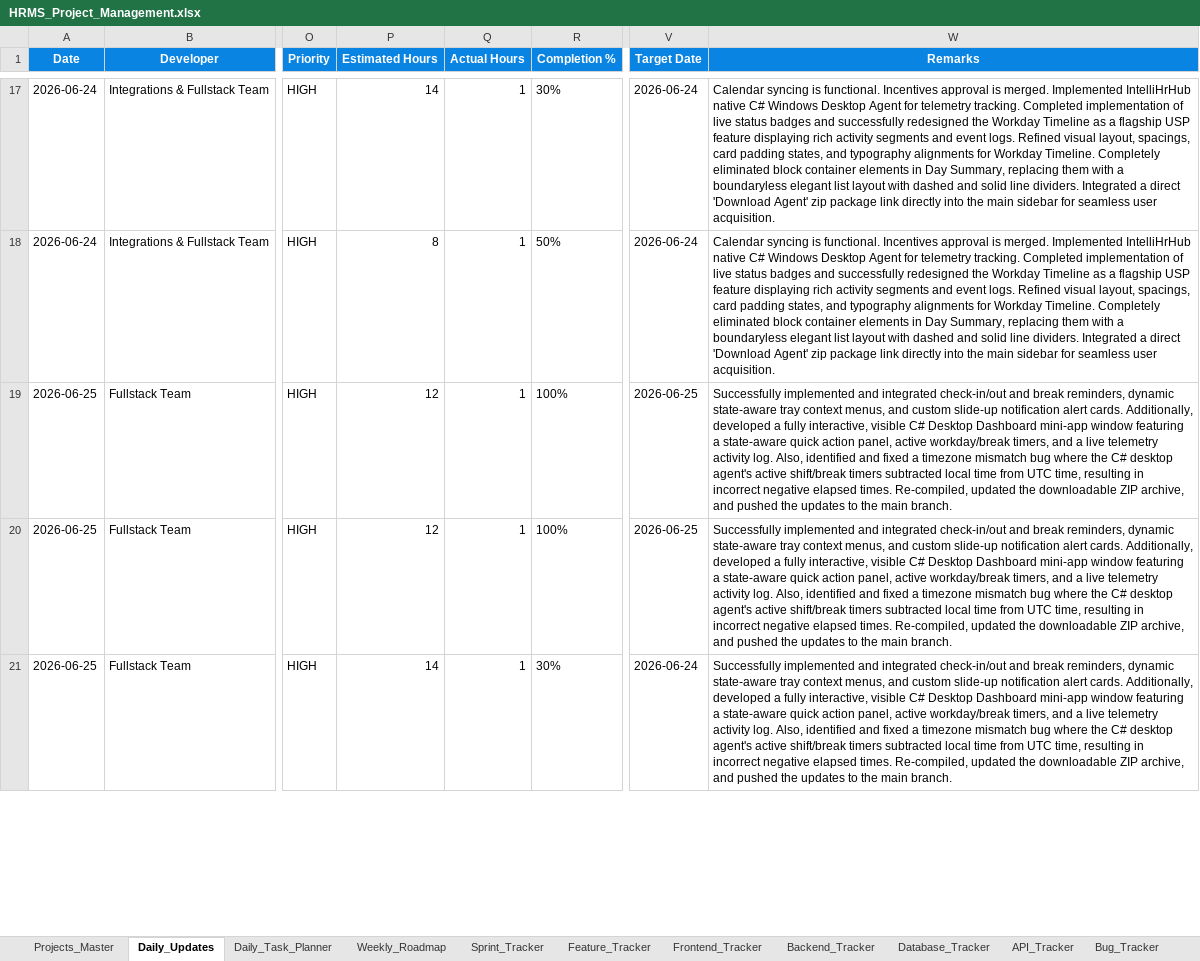
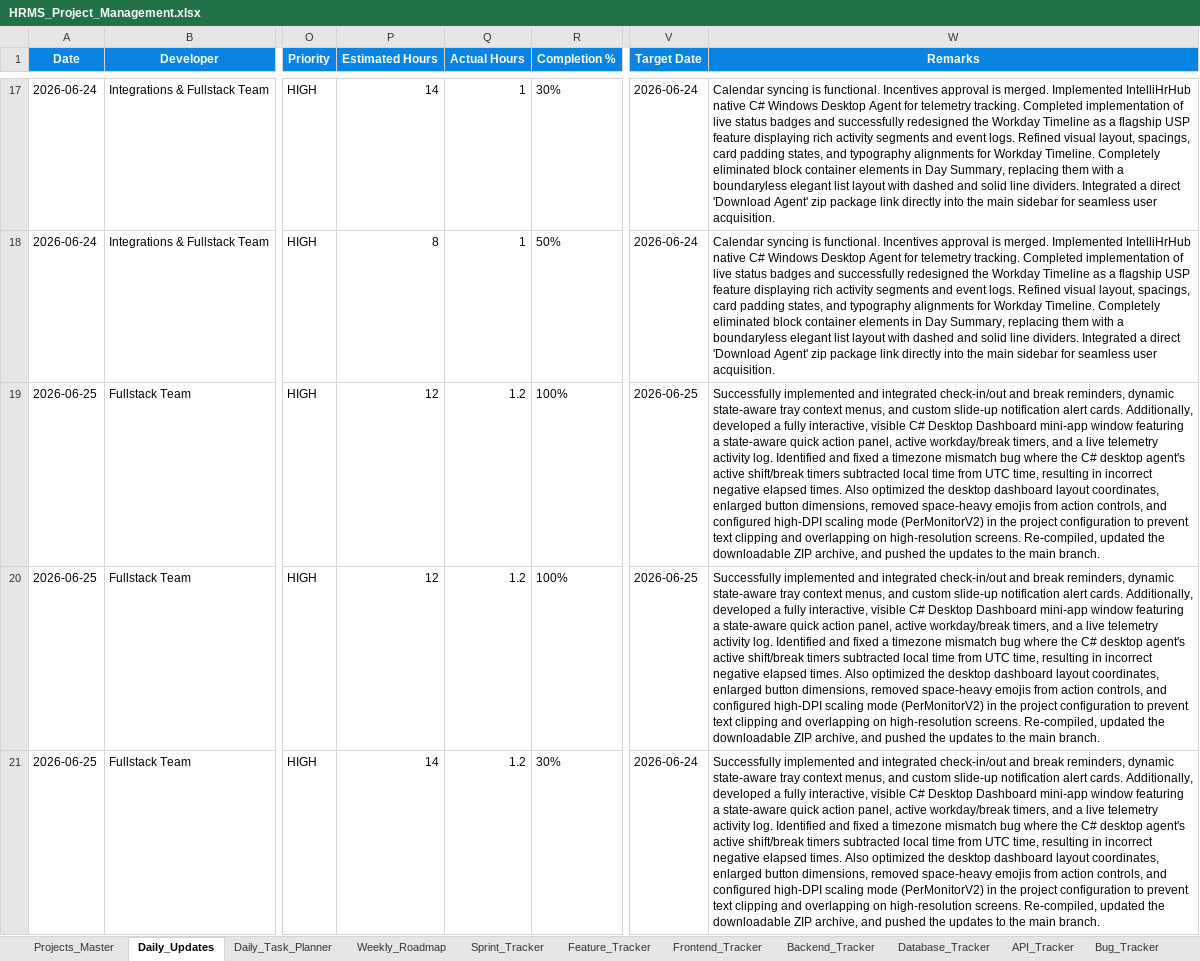
Before and after one commit to swapnil-deshmukh-intellisys/HRMS-NEW, an Excel workbook: HRMS_Project_Management.xlsx, sheet Daily_Updates, drawn as a sheet; only a part is shown, gaps mark what is left out; values as stored, in another font and other column widths than the file's, no borders; the diff covers the shown part only; the diff names each change by its address in the sheet, - before the commit and + after, or states it on an @@ line.

Commit message:
docs: sync project sheet and log High-DPI layout fixes

```diff
--- a/HRMS_Project_Management.xlsx (sheet Daily_Updates)
+++ b/HRMS_Project_Management.xlsx (sheet Daily_Updates)
-Q19:Q21 (Actual Hours): 1
+Q19:Q21 (Actual Hours): 1.2
-W19:W21 (Remarks): …activity log. Also, identified and fixed a timezone mismatch bug where the C# desktop agent's active shift/break timers subtracted local time from UTC time, resulting in incorrect negative elapsed times. Re-compiled, updated…
+W19:W21 (Remarks): …activity log. Identified and fixed a timezone mismatch bug where the C# desktop agent's active shift/break timers subtracted local time from UTC time, resulting in incorrect negative elapsed times. Also optimized the desktop dashboard layout coordinates, enlarged button dimensions, removed space-heavy emojis from action controls, and configured high-DPI scaling mode (PerMonitorV2) in the project configuration to prevent text clipping and overlapping on high-resolution screens. Re-compiled, updated…
```
Also changed, not shown: 4 edited cells elsewhere in this sheet, sheet Standup_Feed, 3 other files.
